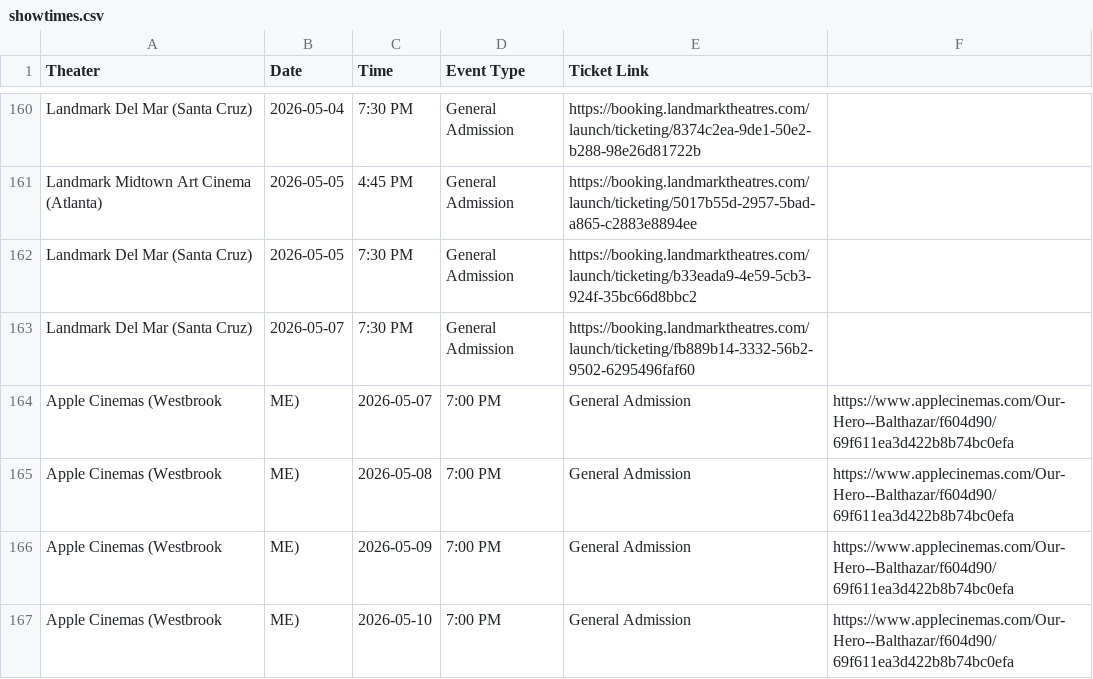
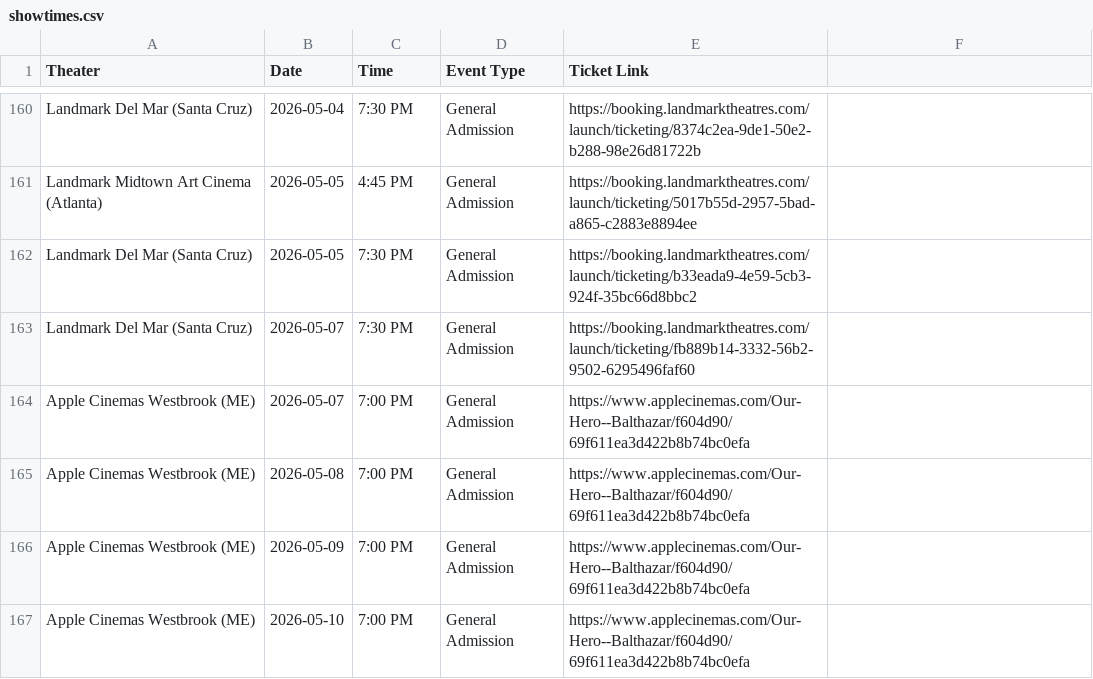
Before and after one commit to rommelnunez/wg-website, a CSV file: public/data/showtimes.csv, drawn as a sheet; only a part is shown, gaps mark what is left out.

```diff
--- a/public/data/showtimes.csv
+++ b/public/data/showtimes.csv
@@ -163,5 +163,5 @@ Landmark Del Mar (Santa Cruz),2026-05-05,7:30 PM,General Admission,https://booki
 Landmark Del Mar (Santa Cruz),2026-05-07,7:30 PM,General Admission,https://booking.landmarktheatres.com/launch/ticketing/fb889b14-3332-56b2-9502-6295496faf60
-Apple Cinemas (Westbrook, ME),2026-05-07,7:00 PM,General Admission,https://www.applecinemas.com/Our-Hero--Balthazar/f604d90/69f611ea3d422b8b74bc0efa
-Apple Cinemas (Westbrook, ME),2026-05-08,7:00 PM,General Admission,https://www.applecinemas.com/Our-Hero--Balthazar/f604d90/69f611ea3d422b8b74bc0efa
-Apple Cinemas (Westbrook, ME),2026-05-09,7:00 PM,General Admission,https://www.applecinemas.com/Our-Hero--Balthazar/f604d90/69f611ea3d422b8b74bc0efa
-Apple Cinemas (Westbrook, ME),2026-05-10,7:00 PM,General Admission,https://www.applecinemas.com/Our-Hero--Balthazar/f604d90/69f611ea3d422b8b74bc0efa
+Apple Cinemas Westbrook (ME),2026-05-07,7:00 PM,General Admission,https://www.applecinemas.com/Our-Hero--Balthazar/f604d90/69f611ea3d422b8b74bc0efa
+Apple Cinemas Westbrook (ME),2026-05-08,7:00 PM,General Admission,https://www.applecinemas.com/Our-Hero--Balthazar/f604d90/69f611ea3d422b8b74bc0efa
+Apple Cinemas Westbrook (ME),2026-05-09,7:00 PM,General Admission,https://www.applecinemas.com/Our-Hero--Balthazar/f604d90/69f611ea3d422b8b74bc0efa
+Apple Cinemas Westbrook (ME),2026-05-10,7:00 PM,General Admission,https://www.applecinemas.com/Our-Hero--Balthazar/f604d90/69f611ea3d422b8b74bc0efa
```
